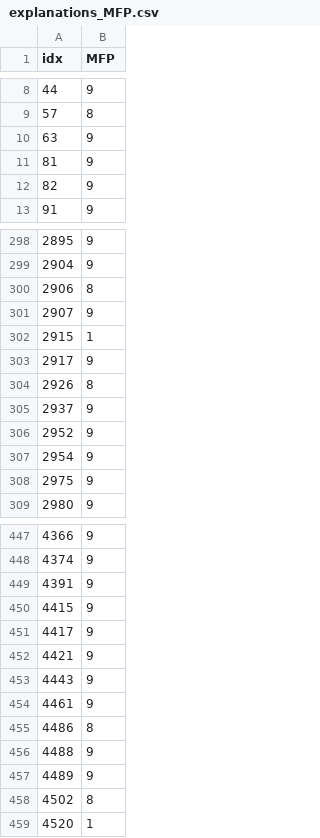
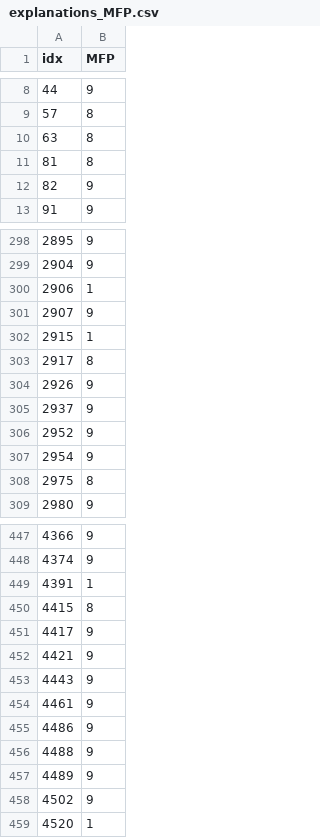
Before and after one commit to charan96/sfe-randomize, a CSV file: explanations_MFP.csv, drawn as a sheet; only a part is shown, gaps mark what is left out; the diff covers the shown part only.

```diff
--- a/explanations_MFP.csv
+++ b/explanations_MFP.csv
@@ -9,4 +9,4 @@ idx, MFP
 57, 8
-63, 9
-81, 9
+63, 8
+81, 8
 82, 9
@@ -299,7 +299,7 @@ idx, MFP
 2904, 9
-2906, 8
+2906, 1
 2907, 9
 2915, 1
-2917, 9
-2926, 8
+2917, 8
+2926, 9
 2937, 9
@@ -307,3 +307,3 @@ idx, MFP
 2954, 9
-2975, 9
+2975, 8
 2980, 9
@@ -448,4 +448,4 @@ idx, MFP
 4374, 9
-4391, 9
-4415, 9
+4391, 1
+4415, 8
 4417, 9
@@ -454,6 +454,6 @@ idx, MFP
 4461, 9
-4486, 8
+4486, 9
 4488, 9
 4489, 9
-4502, 8
+4502, 9
 4520, 1
```
Also changed, not shown: 42 edited cells elsewhere in this file, bench100_all_ranked_explanations30.csv, 4 other files.
